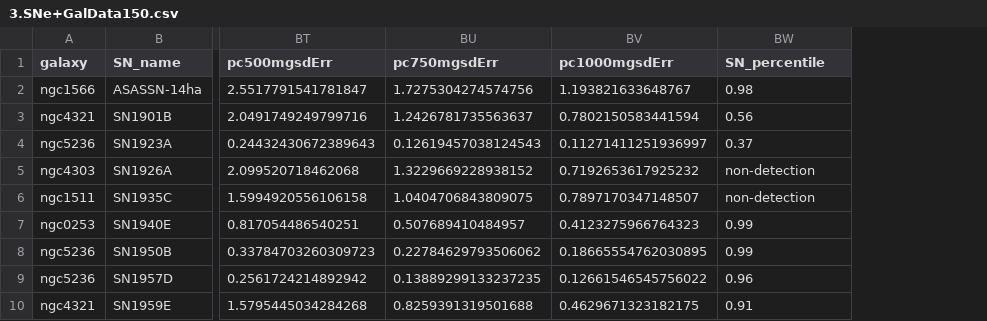
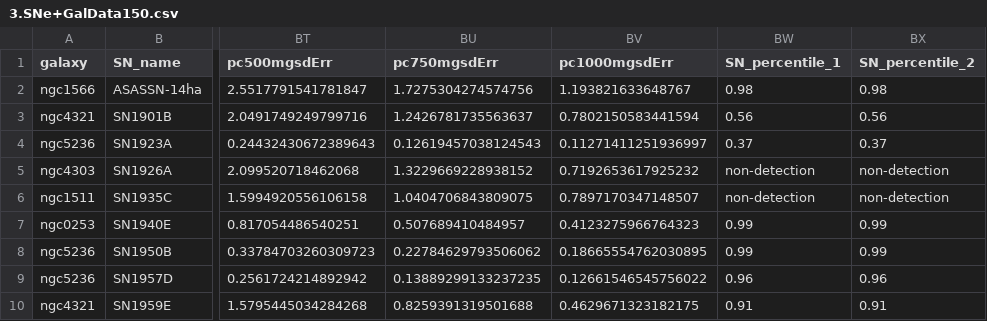
Before and after one commit to NessMayker/SNeCO, a CSV file: Data/3.SNe+GalData150.csv, drawn as a sheet; only a part is shown, gaps mark what is left out; the diff names each change by its address in the sheet, - before the commit and + after, or states it on an @@ line.

Commit message:
fixed CDF start for log plots, removed large data files

```diff
--- a/Data/3.SNe+GalData150.csv
+++ b/Data/3.SNe+GalData150.csv
+column BX (SN_percentile_2), rows 2-10: 0.98 | 0.56 | 0.37 | non-detection | non-detection | 0.99 | 0.99 | 0.96 | 0.91
-BW1: SN_percentile
+BW1: SN_percentile_1
```
Also changed, not shown: 10 other files.
